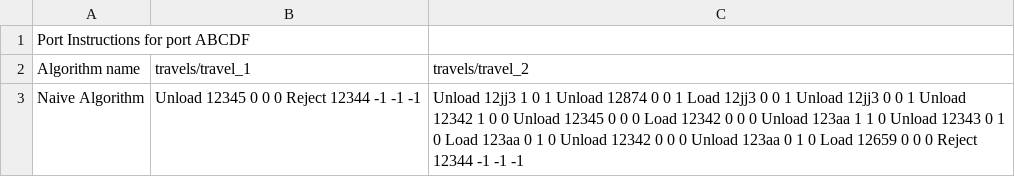
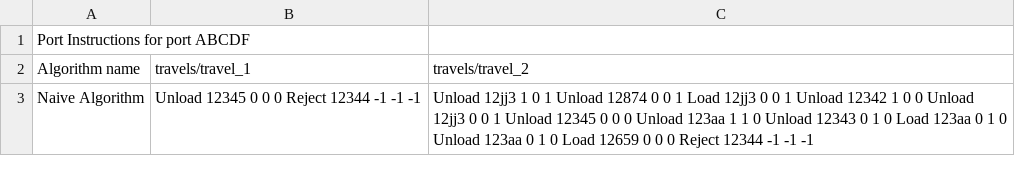
Before and after one commit to adargut/StowagePlanning, a CSV file: expected_output/ABCDF.csv, drawn as a sheet.

```diff
--- a/expected_output/ABCDF.csv
+++ b/expected_output/ABCDF.csv
@@ -2,2 +2,2 @@ Port Instructions for port ABCDF
 Algorithm name,travels/travel_1,travels/travel_2
-Naive Algorithm,Unload 12345 0 0 0 Reject 12344 -1 -1 -1,Unload 12jj3 1 0 1 Unload 12874 0 0 1 Load 12jj3 0 0 1 Unload 12jj3 0 0 1 Unload 12342 1 0 0 Unload 12345 0 0 0 Load 12342 0 0 0 Unload 123aa 1 1 0 Unload 12343 0 1 0 Load 123aa 0 1 0 Unload 12342 0 0 0 Unload 123aa 0 1 0 Load 12659 0 0 0 Reject 12344 -1 -1 -1
+Naive Algorithm,Unload 12345 0 0 0 Reject 12344 -1 -1 -1,Unload 12jj3 1 0 1 Unload 12874 0 0 1 Load 12jj3 0 0 1 Unload 12342 1 0 0 Unload 12jj3 0 0 1 Unload 12345 0 0 0 Unload 123aa 1 1 0 Unload 12343 0 1 0 Load 123aa 0 1 0 Unload 123aa 0 1 0 Load 12659 0 0 0 Reject 12344 -1 -1 -1
```
Also changed, not shown: 7 other files.
